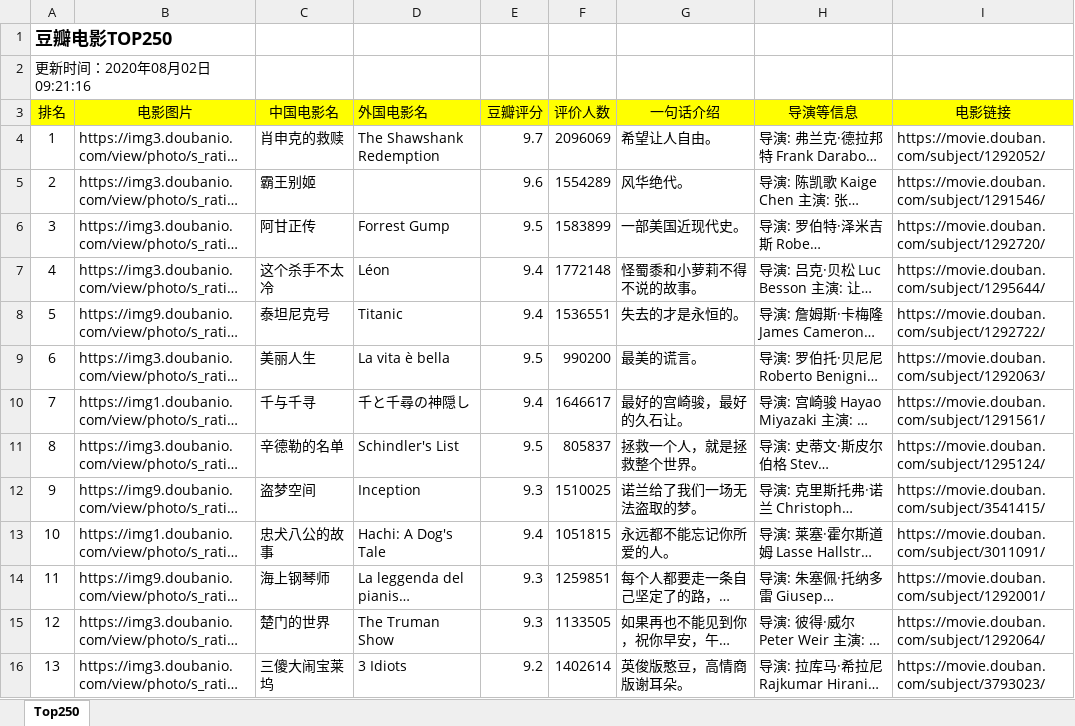
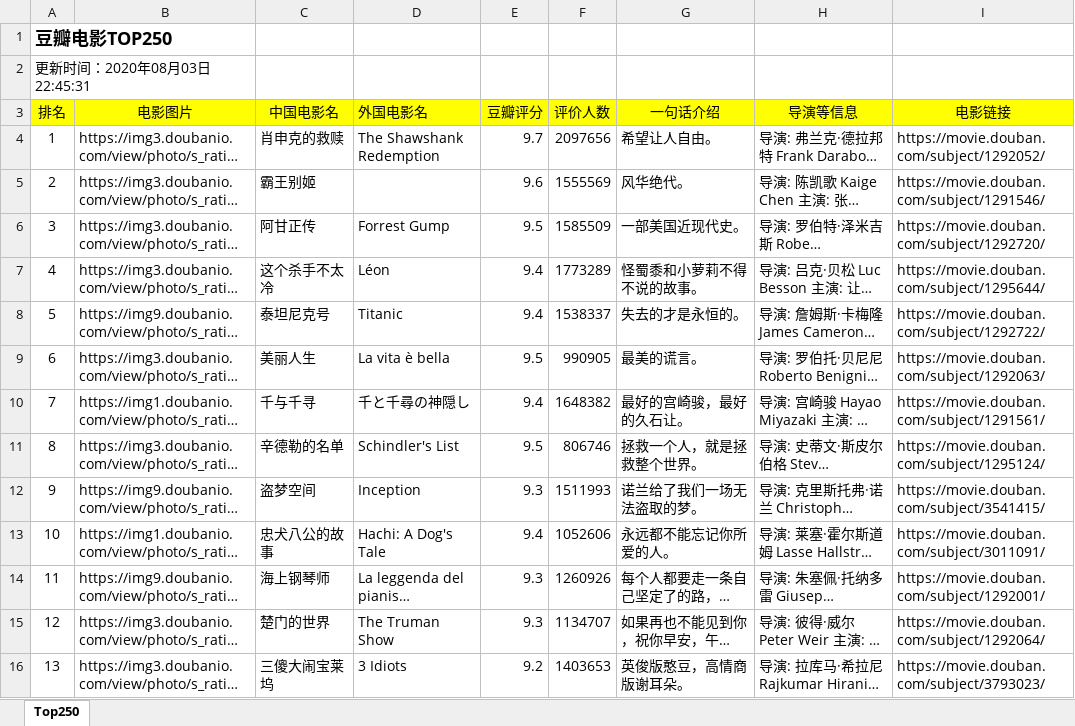
Before and after one commit to luq1979git1/Study-Python, an Excel workbook: 爬虫_豆瓣/豆瓣电影Top250.xlsx, sheet Top250, drawn as a sheet; only a part is shown; long unchanged cells end in …; values as stored, in another font and other column widths than the file's, no borders; the diff covers the shown part only; the diff names each change by its address in the sheet, - before the commit and + after, or states it on an @@ line.

```diff
--- a/爬虫_豆瓣/豆瓣电影Top250.xlsx (sheet Top250)
+++ b/爬虫_豆瓣/豆瓣电影Top250.xlsx (sheet Top250)
-A2 (排名): 更新时间：2020年08月02日 09:21:16
+A2 (排名): 更新时间：2020年08月03日 22:45:31
-F4 (评价人数): 2096069
+F4 (评价人数): 2097656
-F5 (评价人数): 1554289
+F5 (评价人数): 1555569
-F6 (评价人数): 1583899
+F6 (评价人数): 1585509
-F7 (评价人数): 1772148
+F7 (评价人数): 1773289
-F8 (评价人数): 1536551
+F8 (评价人数): 1538337
-F9 (评价人数): 990200
+F9 (评价人数): 990905
-F10 (评价人数): 1646617
+F10 (评价人数): 1648382
-F11 (评价人数): 805837
+F11 (评价人数): 806746
-F12 (评价人数): 1510025
+F12 (评价人数): 1511993
-F13 (评价人数): 1051815
+F13 (评价人数): 1052606
-F14 (评价人数): 1259851
+F14 (评价人数): 1260926
-F15 (评价人数): 1133505
+F15 (评价人数): 1134707
-F16 (评价人数): 1402614
+F16 (评价人数): 1403653
```
Also changed, not shown: 238 edited cells elsewhere in this sheet, 3 other files.
